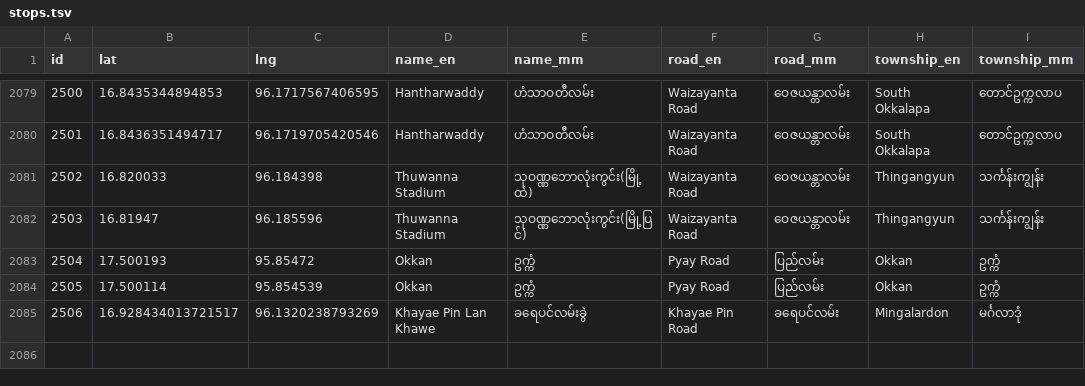
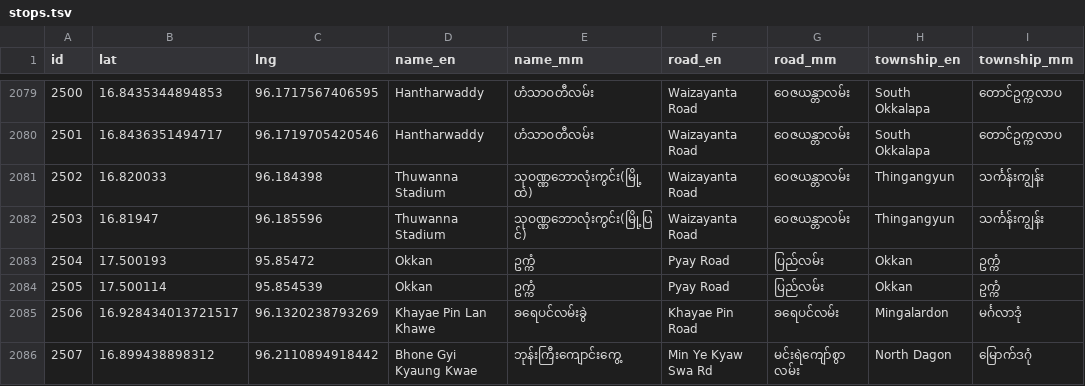
Before and after one commit to thantthet/YBS-Data, a TSV file: data/stops.tsv, drawn as a sheet; only a part is shown, gaps mark what is left out.

```diff
--- a/data/stops.tsv
+++ b/data/stops.tsv
@@ -2085 +2085,2 @@ id	lat	lng	name_en	name_mm	road_en	road_mm	township_en	township_mm
 2506	16.928434013721517	96.1320238793269	Khayae Pin Lan Khawe	ခရေပင်လမ်းခွဲ	Khayae Pin Road	ခရေပင်လမ်း	Mingalardon	မင်္ဂလာဒုံ
+2507	16.899438898312	96.2110894918442	Bhone Gyi Kyaung Kwae	ဘုန်းကြီးကျောင်းကွေ့	Min Ye Kyaw Swa Rd	မင်းရဲကျော်စွာ လမ်း	North Dagon	မြောက်ဒဂုံ
```
Also changed, not shown: 3 other files.
